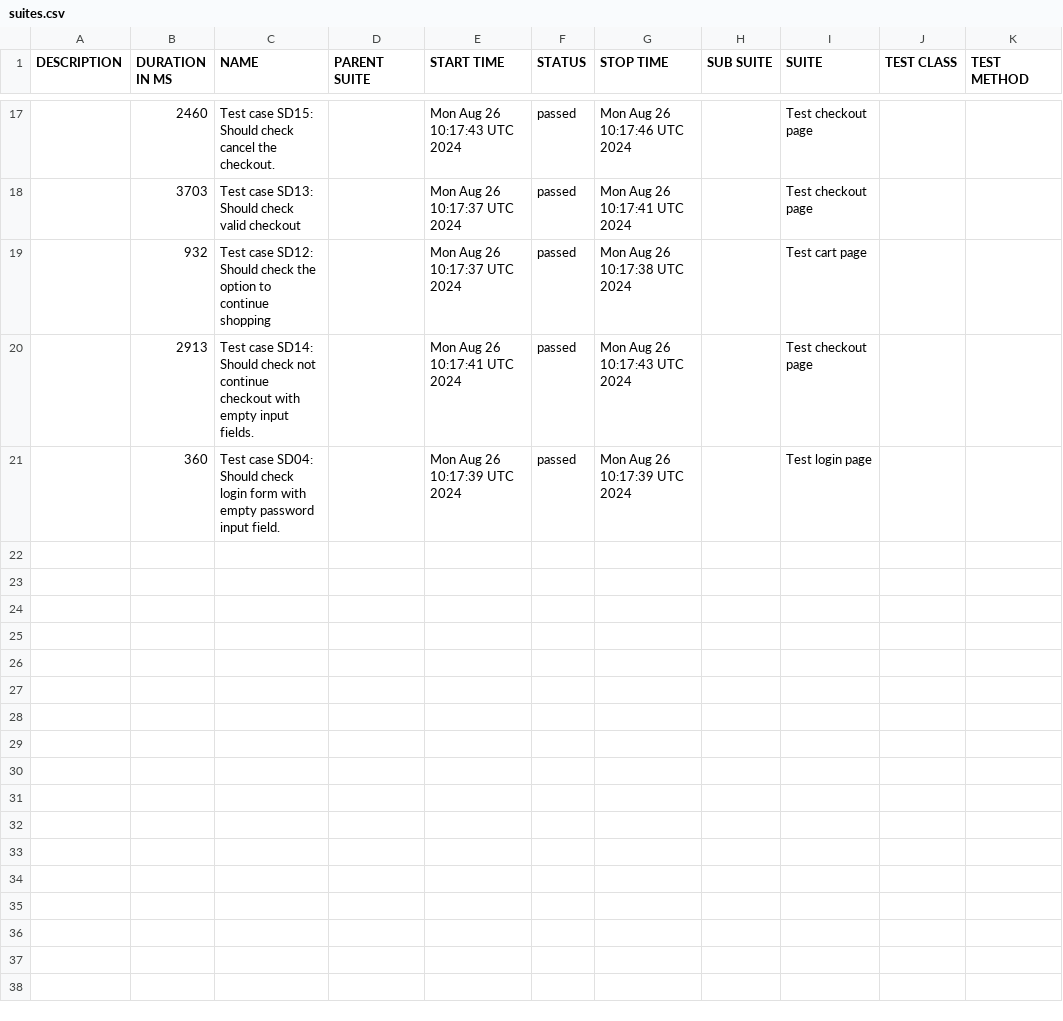
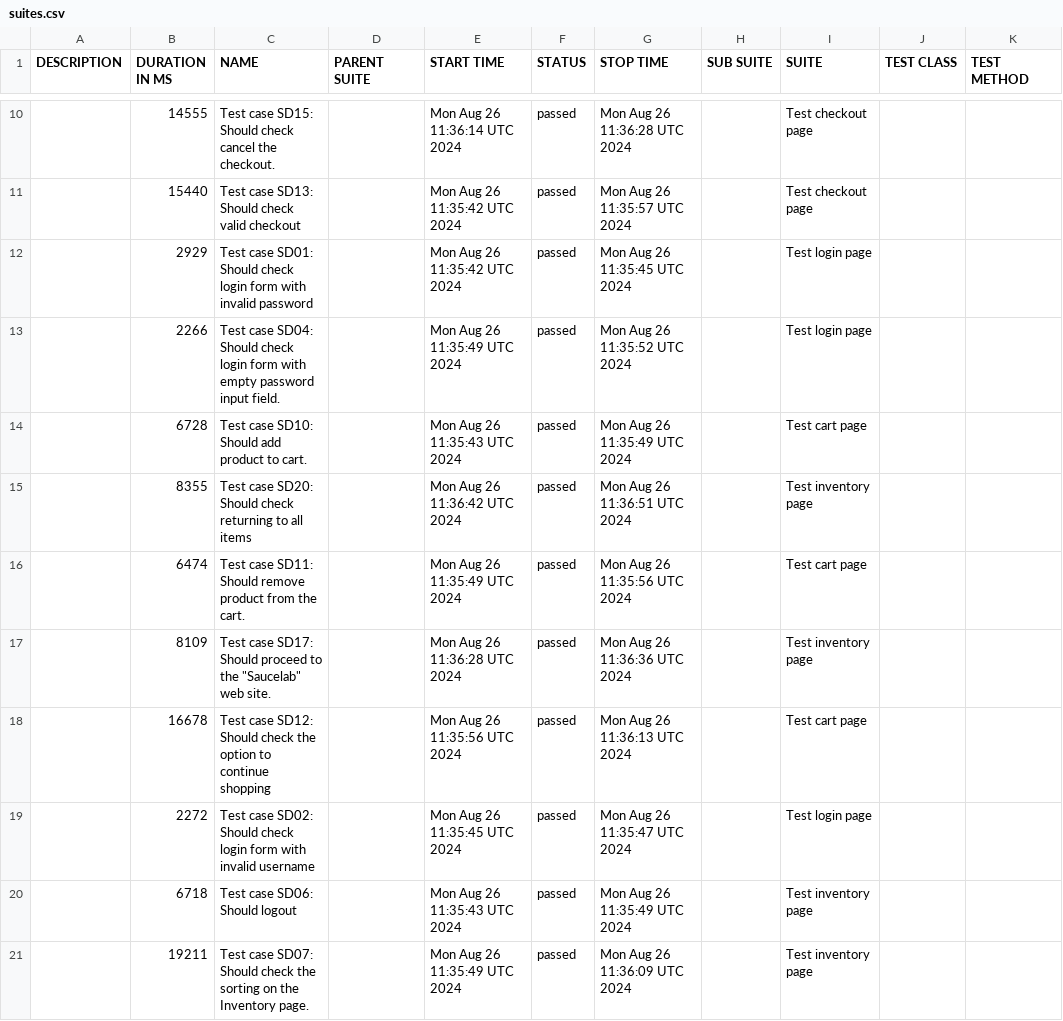
Before and after one commit to ArtemPerehonchuk/saucedemo-webdriverio-tests, a CSV file: data/suites.csv, drawn as a sheet; only a part is shown, gaps mark what is left out; the diff covers the shown part only.

```diff
--- a/data/suites.csv
+++ b/data/suites.csv
@@ -17,5 +10,12 @@
-"","2460","Test case SD15: Should check cancel the checkout.","","Mon Aug 26 10:17:43 UTC 2024","passed","Mon Aug 26 10:17:46 UTC 2024","","Test checkout page","",""
-"","3703","Test case SD13: Should check valid checkout","","Mon Aug 26 10:17:37 UTC 2024","passed","Mon Aug 26 10:17:41 UTC 2024","","Test checkout page","",""
-"","932","Test case SD12: Should check the option to continue shopping","","Mon Aug 26 10:17:37 UTC 2024","passed","Mon Aug 26 10:17:38 UTC 2024","","Test cart page","",""
-"","2913","Test case SD14: Should check not continue checkout with empty input fields.","","Mon Aug 26 10:17:41 UTC 2024","passed","Mon Aug 26 10:17:43 UTC 2024","","Test checkout page","",""
-"","360","Test case SD04: Should check login form with empty password input field.","","Mon Aug 26 10:17:39 UTC 2024","passed","Mon Aug 26 10:17:39 UTC 2024","","Test login page","",""
+"","14555","Test case SD15: Should check cancel the checkout.","","Mon Aug 26 11:36:14 UTC 2024","passed","Mon Aug 26 11:36:28 UTC 2024","","Test checkout page","",""
+"","15440","Test case SD13: Should check valid checkout","","Mon Aug 26 11:35:42 UTC 2024","passed","Mon Aug 26 11:35:57 UTC 2024","","Test checkout page","",""
+"","2929","Test case SD01: Should check login form with invalid password","","Mon Aug 26 11:35:42 UTC 2024","passed","Mon Aug 26 11:35:45 UTC 2024","","Test login page","",""
+"","2266","Test case SD04: Should check login form with empty password input field.","","Mon Aug 26 11:35:49 UTC 2024","passed","Mon Aug 26 11:35:52 UTC 2024","","Test login page","",""
+"","6728","Test case SD10: Should add product to cart.","","Mon Aug 26 11:35:43 UTC 2024","passed","Mon Aug 26 11:35:49 UTC 2024","","Test cart page","",""
+"","8355","Test case SD20: Should check returning to all items","","Mon Aug 26 11:36:42 UTC 2024","passed","Mon Aug 26 11:36:51 UTC 2024","","Test inventory page","",""
+"","6474","Test case SD11: Should remove product from the cart.","","Mon Aug 26 11:35:49 UTC 2024","passed","Mon Aug 26 11:35:56 UTC 2024","","Test cart page","",""
+"","8109","Test case SD17: Should proceed to the ""Saucelab"" web site.","","Mon Aug 26 11:36:28 UTC 2024","passed","Mon Aug 26 11:36:36 UTC 2024","","Test inventory page","",""
+"","16678","Test case SD12: Should check the option to continue shopping","","Mon Aug 26 11:35:56 UTC 2024","passed","Mon Aug 26 11:36:13 UTC 2024","","Test cart page","",""
+"","2272","Test case SD02: Should check login form with invalid username","","Mon Aug 26 11:35:45 UTC 2024","passed","Mon Aug 26 11:35:47 UTC 2024","","Test login page","",""
+"","6718","Test case SD06: Should logout","","Mon Aug 26 11:35:43 UTC 2024","passed","Mon Aug 26 11:35:49 UTC 2024","","Test inventory page","",""
+"","19211","Test case SD07: Should check the sorting on the Inventory page.","","Mon Aug 26 11:35:49 UTC 2024","passed","Mon Aug 26 11:36:09 UTC 2024","","Test inventory page","",""
```
Also changed, not shown: 2 added rows, 9 removed rows and 19 edited cells elsewhere in this file, data/behaviors.csv, 56 other files.
